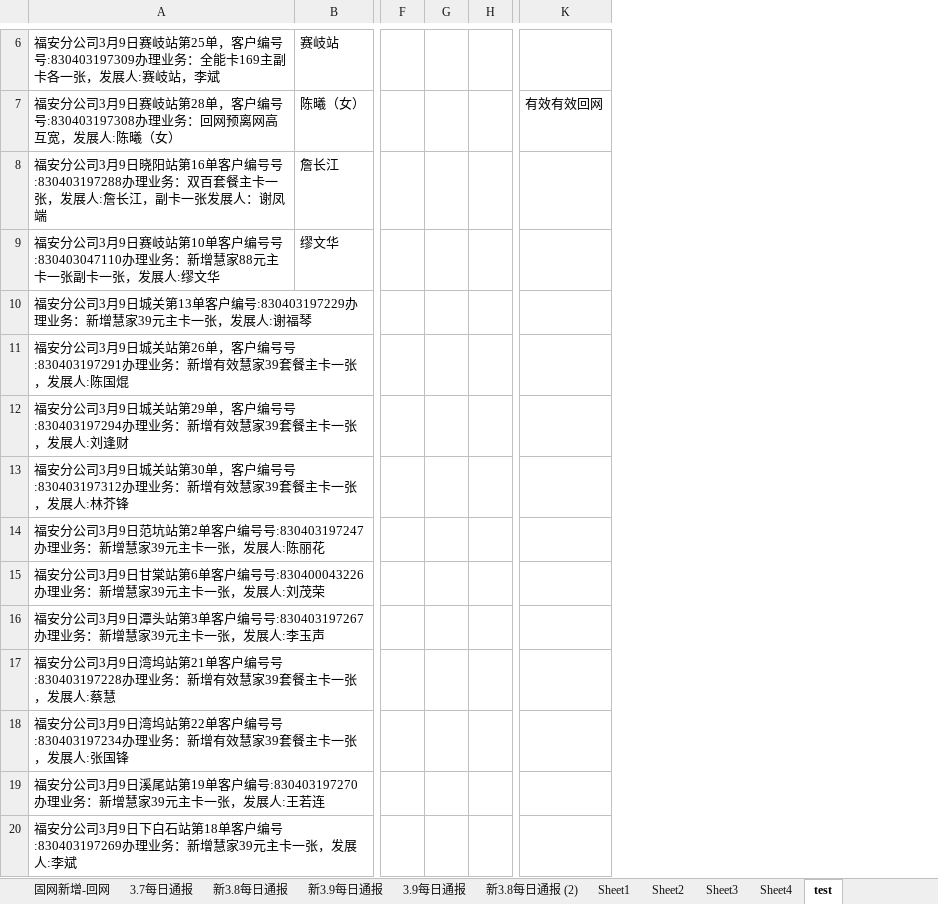
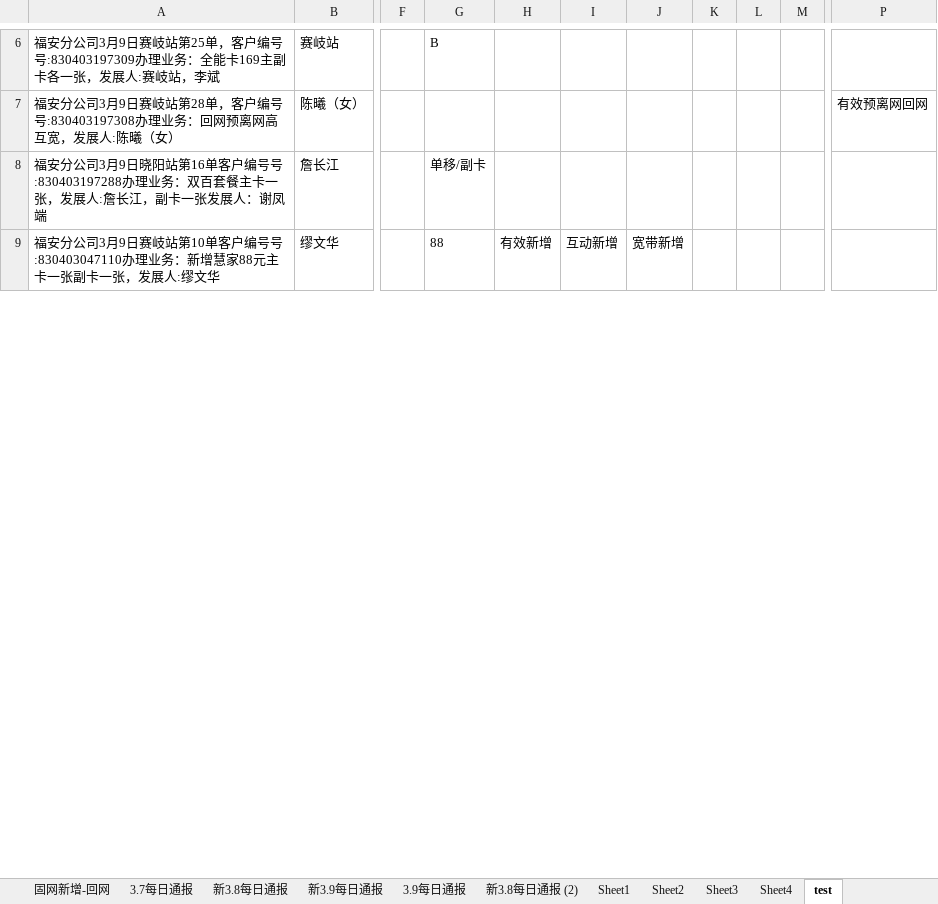
Before and after one commit to ZJY25/split_data, an Excel workbook: test.xlsx, sheet test, drawn as a sheet; only a part is shown, gaps mark what is left out; values as stored, in another font and other column widths than the file's, no borders; removed rows and columns are numbered as before the commit, all else as after; rows hold the shown columns only; the diff covers the shown part only; the diff names each change by its address in the sheet, - before the commit and + after, or states it on an @@ line.

Commit message:
remain detail write column and add fuka/danyi

```diff
--- a/test.xlsx (sheet test)
+++ b/test.xlsx (sheet test)
-column G, empty
-column H, empty
+column G, rows 6-9: B |  | 单移/副卡 | 88
+column H, row 9: 有效新增
+column I, row 9: 互动新增
+column J, row 9: 宽带新增
+column K, empty
+column L, empty
+column M, empty
-column K, row 7: 有效有效回网
+column P, row 7: 有效预离网回网
-row 10: 福安分公司3月9日城关第13单客户编号:830403197229办理业务：新增慧家39元主卡一张，发展人:谢福琴
-row 11: 福安分公司3月9日城关站第26单，客户编号号:830403197291办理业务：新增有效慧家39套餐主卡一张，发展人:陈国焜
-row 12: 福安分公司3月9日城关站第29单，客户编号号:830403197294办理业务：新增有效慧家39套餐主卡一张，发展人:刘逢财
-row 13: 福安分公司3月9日城关站第30单，客户编号号:830403197312办理业务：新增有效慧家39套餐主卡一张，发展人:林芥锋
-row 14: 福安分公司3月9日范坑站第2单客户编号号:830403197247办理业务：新增慧家39元主卡一张，发展人:陈丽花
-row 15: 福安分公司3月9日甘棠站第6单客户编号号:830400043226办理业务：新增慧家39元主卡一张，发展人:刘茂荣
-row 16: 福安分公司3月9日潭头站第3单客户编号号:830403197267办理业务：新增慧家39元主卡一张，发展人:李玉声
-row 17: 福安分公司3月9日湾坞站第21单客户编号号:830403197228办理业务：新增有效慧家39套餐主卡一张，发展人:蔡慧
-row 18: 福安分公司3月9日湾坞站第22单客户编号号:830403197234办理业务：新增有效慧家39套餐主卡一张，发展人:张国锋
-row 19: 福安分公司3月9日溪尾站第19单客户编号:830403197270办理业务：新增慧家39元主卡一张，发展人:王若连
-row 20: 福安分公司3月9日下白石站第18单客户编号:830403197269办理业务：新增慧家39元主卡一张，发展人:李斌
```
Also changed, not shown: 34 added rows, 23 removed rows and 2 edited cells elsewhere in this sheet, sheet 3.7每日通报, sheet 新3.8每日通报 (2), sheet 3.9每日通报, sheet 新3.8每日通报, sheet 新3.9每日通报, sheet 全能卡目标, 2 more sheets, hidden cells, 3 other files.
